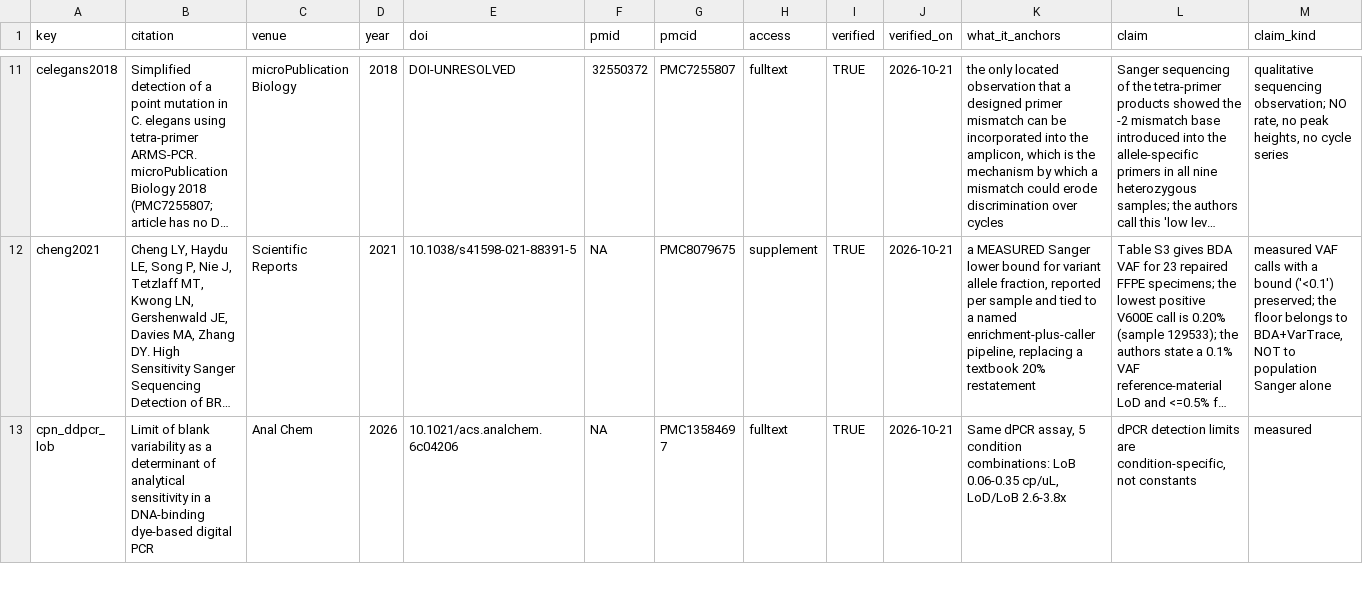
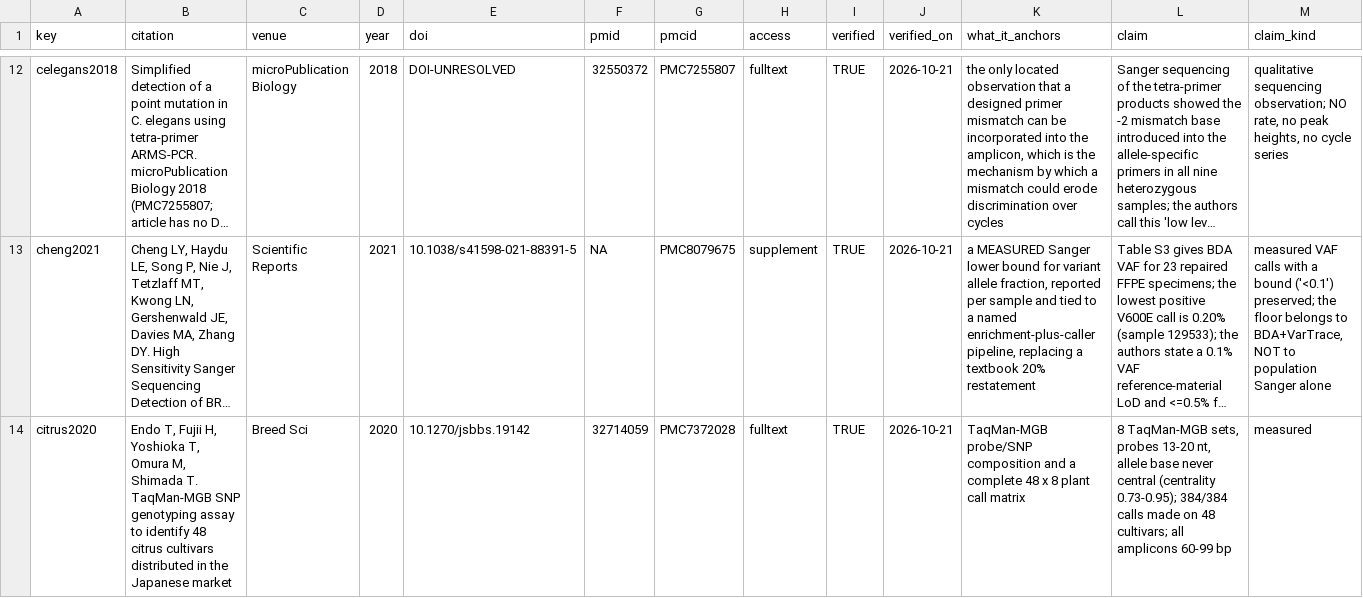
Before and after one commit to Stathmin/tidymarkers, a CSV file: inst/extdata/scientific_sources.csv, drawn as a sheet; only a part is shown, gaps mark what is left out; the shorter side is filled out with more unchanged rows; long unchanged cells end in …; rows hold the shown columns only; the diff covers the shown part only; the diff names each change by its address in the sheet, - before the commit and + after, or states it on an @@ line.

Commit message:
science: wave 4 (TaqMan family, ledger gap) + merge tool fixes
TaqMan was the one family with a live code path and zero data. It now has four
open sources (wheat platform comparison, a citrus TaqMan-MGB set, a ZNA-vs-MGB
probe pair, an APOL1 assay with no-amplification and mis-typing counts), and
the honest headline is that its core mismatch claim is UNSUPPORTED: no open
paper reports a matched-vs-mismatched delta-Ct for a TaqMan probe. That is
recorded as a proposal, not papered over with a review number.

The ledger gap worker audited all 120 extracts, found 57 that a test really
reads with no ledger row, and wrote the 61 missing rows. Zero false claims in
the existing rows. Nothing is now "recorded but used for nothing".

merge-proposals.R had three defects, each of which had been silently discarding
correct work:
- a proposal file whose columns did not exactly match its target was SKIPPED by
  the signature test, so 61 correct ledger rows and a source row sat unmerged
  for several waves. It now warns loudly.
- `lapply(files, read_any, target_cols = ...)` bound `target_cols` to read_any's
  first formal, checking every file against the wrong schema.
- a disagreement in `family` or `what_it_would_anchor` aborted the run, though
  both are prose/grouping choices rather than facts about a source; facts
  (doi, pmcid, status, verified) still stop it.

Registry: `open access` normalised to `fulltext`; REBASE registered as `rebase`
with its own database row so restriction_enzymes.csv is not mis-cited to
PolyMarker; belv2024 gains the PMCID its citation allows.

Science gate: 2070 pass, 0 fail, 5 skips (4 sources not fetched here, 1
documented frame-invariance gap), 46 files.

```diff
--- a/inst/extdata/scientific_sources.csv
+++ b/inst/extdata/scientific_sources.csv
+row 14: citrus2020 | Endo T, Fujii H, Yoshioka T, Omura M, Shimada T. TaqMan-MGB SNP genotyping assay to identify 48 citrus cultivars distributed in the Japanese market | Breed Sci | 2020 | 10.1270/jsbbs.19142 | 32714059 | PMC7372028 | fulltext | TRUE | 2026-10-21 | TaqMan-MGB probe/SNP composition and a complete 48 x 8 plant call matrix | 8 TaqMan-MGB sets, probes 13-20 nt, allele base never central (centrality 0.73-0.95); 384/384 calls made on 48 cultivars; all amplicons 60-99 bp | measured
```
Also changed, not shown: 4 added rows elsewhere in this file, data-raw/proposed/taqman.backlog.csv, data-raw/proposed/taqman.rows.csv, 4 other files.
